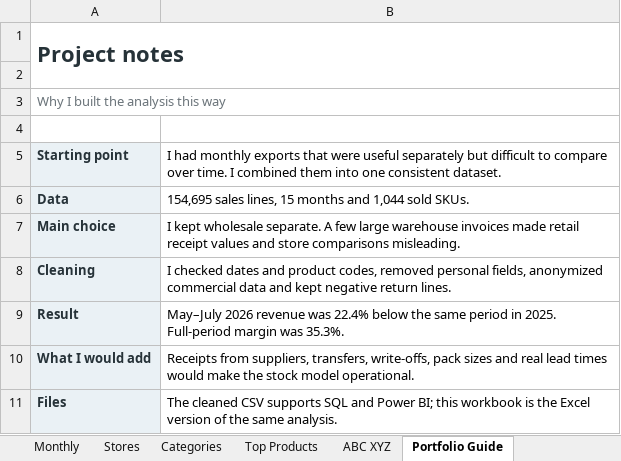
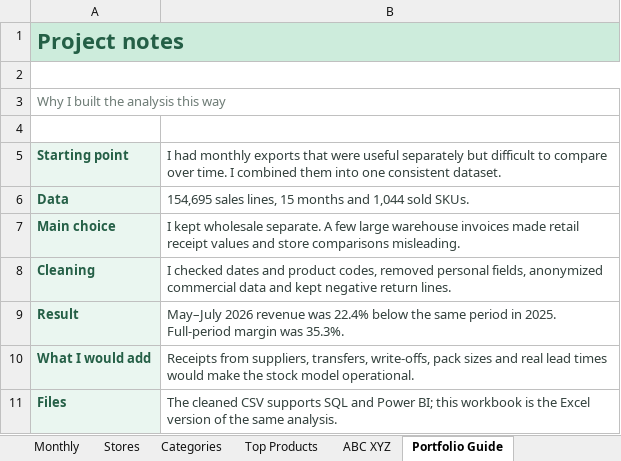
Before and after one commit to Olhovikov/data-analytics-portfolio, an Excel workbook: sales-analysis-sql/analysis/sales_analysis.xlsx, sheet Portfolio Guide, drawn as a sheet; values as stored, in another font and other column widths than the file's, no borders; the diff names each change by its address in the sheet, - before the commit and + after, or states it on an @@ line.

```diff
--- a/sales-analysis-sql/analysis/sales_analysis.xlsx (sheet Portfolio Guide)
+++ b/sales-analysis-sql/analysis/sales_analysis.xlsx (sheet Portfolio Guide)
-A1 text colour: #263238
+A1 text colour: #245F46
-A1:B1 fill: none
+A1:B1 fill: #CDECDC
-A1:B2 merged
+A1:B1 merged
-A5:A11 text colour: #263238
+A5:A11 text colour: #245F46
-B5:B11 text colour: black
+B5:B11 text colour: #33413D
```
Also changed, not shown: sheet Dashboard, sheet ABC XYZ, sheet Monthly, sheet Top Products, sheet Categories, sheet Stores, 1 more sheet, charts or pictures, inventory-forecast/analysis/inventory_forecast.xlsx, 2 other files.
